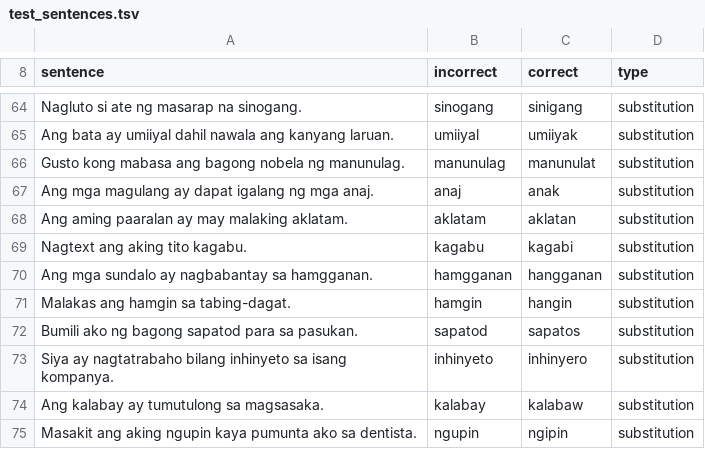
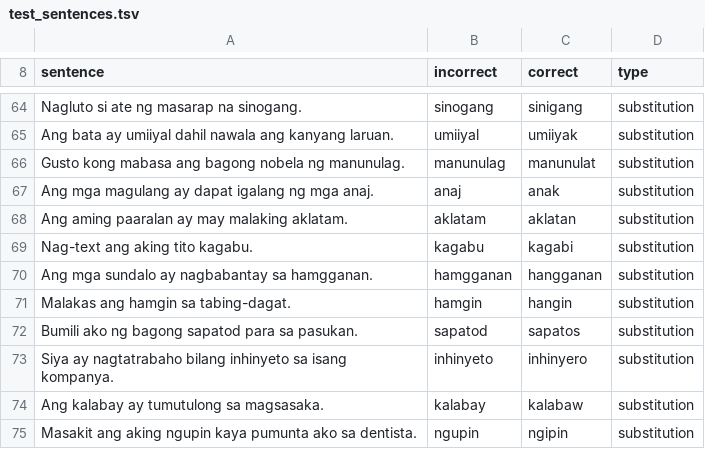
Before and after one commit to potato-sketch/Thesis-Baseline-Tool, a TSV file: data/test_sentences.tsv, drawn as a sheet; only a part is shown, gaps mark what is left out.

```diff
--- a/data/test_sentences.tsv
+++ b/data/test_sentences.tsv
@@ -68,3 +68,3 @@ Ang mga magulang ay dapat igalang ng mga anaj.	anaj	anak	substitution
 Ang aming paaralan ay may malaking aklatam.	aklatam	aklatan	substitution
-Nagtext ang aking tito kagabu.	kagabu	kagabi	substitution
+Nag-text ang aking tito kagabu.	kagabu	kagabi	substitution
 Ang mga sundalo ay nagbabantay sa hamgganan.	hamgganan	hangganan	substitution
```
Also changed, not shown: 6 other files.
